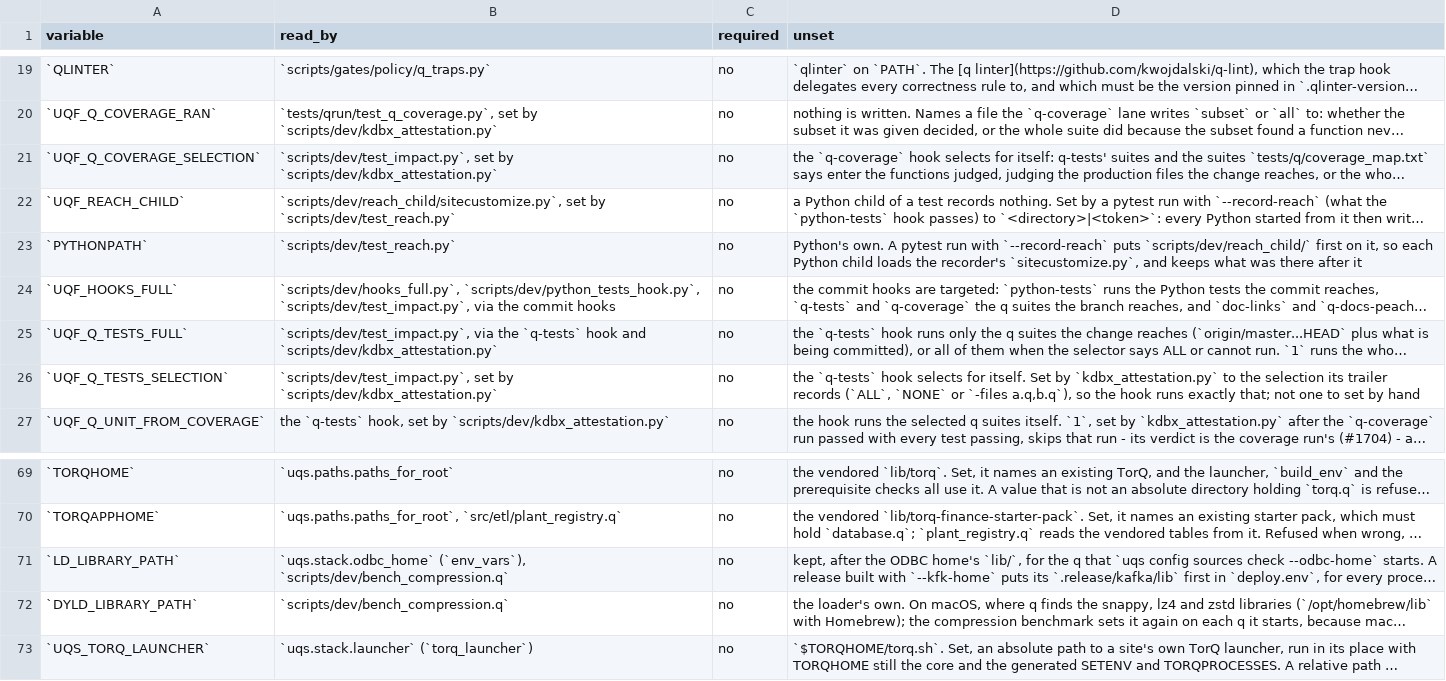
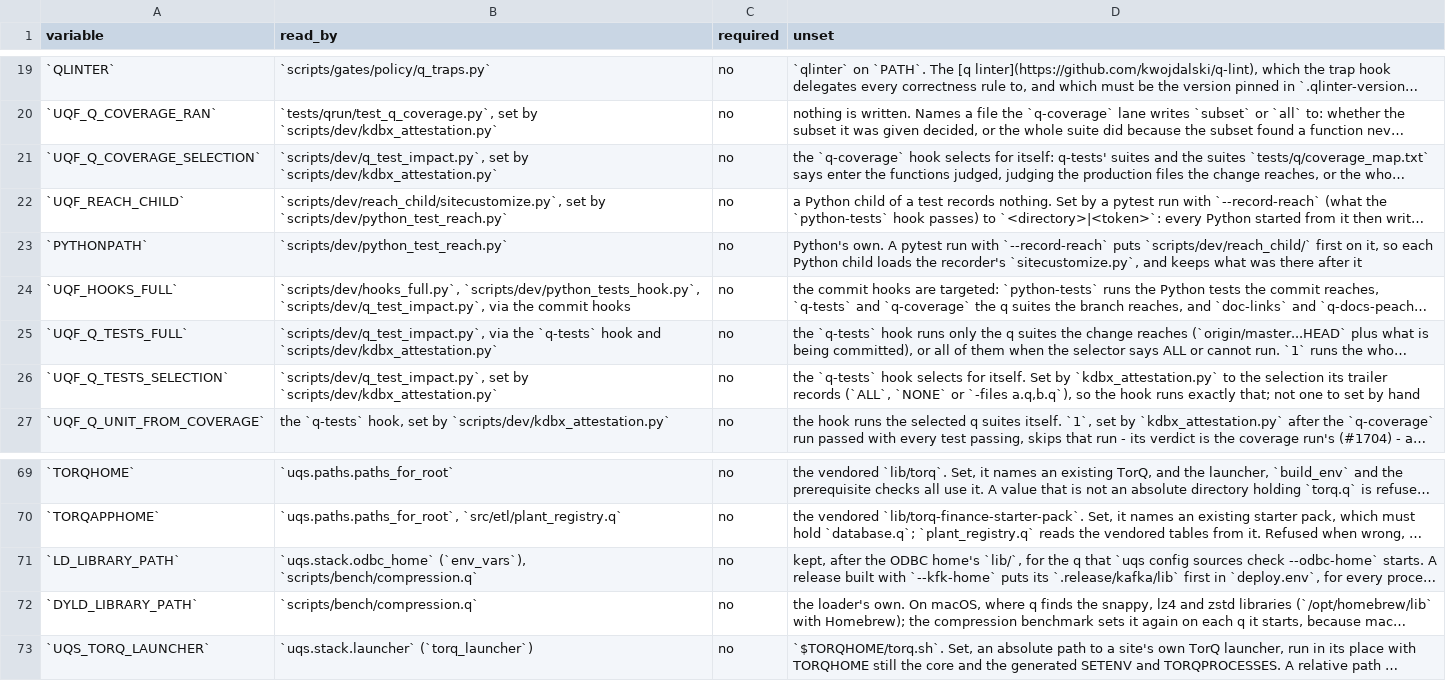
Before and after one commit to kwojdalski/uqf, a CSV file: docs/reference/environment/read.csv, drawn as a sheet; only a part is shown, gaps mark what is left out; long unchanged cells end in …; the diff names each change by its address in the sheet, - before the commit and + after, or states it on an @@ line.

```diff
--- a/docs/reference/environment/read.csv
+++ b/docs/reference/environment/read.csv
-B21 (read_by): `scripts/dev/test_impact.py`, set by…
+B21 (read_by): `scripts/dev/q_test_impact.py`, set by…
-B22 (read_by): …set by `scripts/dev/test_reach.py`
+B22 (read_by): …set by `scripts/dev/python_test_reach.py`
-B23 (read_by): `scripts/dev/test_reach.py`
+B23 (read_by): `scripts/dev/python_test_reach.py`
-B24 (read_by): `scripts/dev/hooks_full.py`, `scripts/dev/python_tests_hook.py`, `scripts/dev/test_impact.py`, via the…
+B24 (read_by): `scripts/dev/hooks_full.py`, `scripts/dev/python_tests_hook.py`, `scripts/dev/q_test_impact.py`, via the…
-B25 (read_by): `scripts/dev/test_impact.py`, via the…
+B25 (read_by): `scripts/dev/q_test_impact.py`, via the…
-B26 (read_by): `scripts/dev/test_impact.py`, set by…
+B26 (read_by): `scripts/dev/q_test_impact.py`, set by…
-B71 (read_by): `uqs.stack.odbc_home` (`env_vars`), `scripts/dev/bench_compression.q`
+B71 (read_by): `uqs.stack.odbc_home` (`env_vars`), `scripts/bench/compression.q`
-B72 (read_by): `scripts/dev/bench_compression.q`
+B72 (read_by): `scripts/bench/compression.q`
```
Also changed, not shown: 55 other files.
